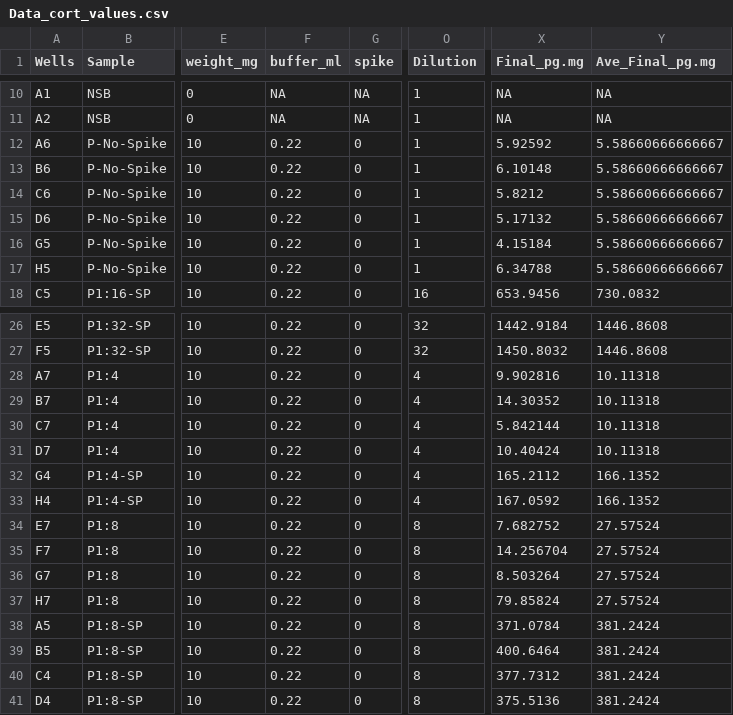
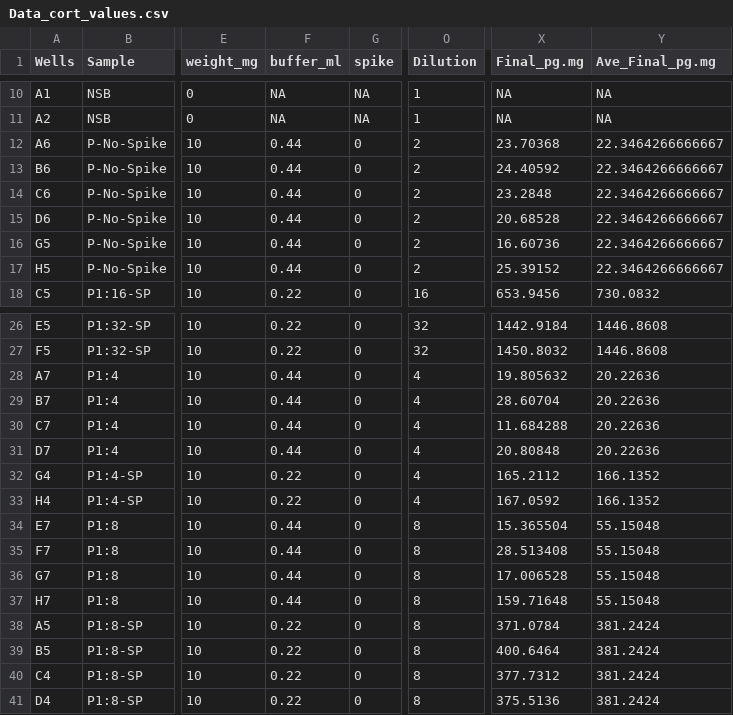
Before and after one commit to PalomaContreras25/HairCort-Evaluation-Nist2020, a CSV file: data/Test8/Data_cort_values.csv, drawn as a sheet; only a part is shown, gaps mark what is left out; the diff names each change by its address in the sheet, - before the commit and + after, or states it on an @@ line.

```diff
--- a/data/Test8/Data_cort_values.csv
+++ b/data/Test8/Data_cort_values.csv
-F12:F17 (buffer_ml): 0.22
+F12:F17 (buffer_ml): 0.44
-O12:O17 (Dilution): 1
+O12:O17 (Dilution): 2
-X12 (Final_pg.mg): 5.92592
+X12 (Final_pg.mg): 23.70368
-Y12:Y17 (Ave_Final_pg.mg): 5.58660666666667
+Y12:Y17 (Ave_Final_pg.mg): 22.3464266666667
-X13 (Final_pg.mg): 6.10148
+X13 (Final_pg.mg): 24.40592
-X14 (Final_pg.mg): 5.8212
+X14 (Final_pg.mg): 23.2848
-X15 (Final_pg.mg): 5.17132
+X15 (Final_pg.mg): 20.68528
-X16 (Final_pg.mg): 4.15184
+X16 (Final_pg.mg): 16.60736
-X17 (Final_pg.mg): 6.34788
+X17 (Final_pg.mg): 25.39152
-F28:F31 (buffer_ml): 0.22
+F28:F31 (buffer_ml): 0.44
-X28 (Final_pg.mg): 9.902816
+X28 (Final_pg.mg): 19.805632
-Y28:Y31 (Ave_Final_pg.mg): 10.11318
+Y28:Y31 (Ave_Final_pg.mg): 20.22636
-X29 (Final_pg.mg): 14.30352
+X29 (Final_pg.mg): 28.60704
-X30 (Final_pg.mg): 5.842144
+X30 (Final_pg.mg): 11.684288
-X31 (Final_pg.mg): 10.40424
+X31 (Final_pg.mg): 20.80848
-F34:F37 (buffer_ml): 0.22
+F34:F37 (buffer_ml): 0.44
-X34 (Final_pg.mg): 7.682752
+X34 (Final_pg.mg): 15.365504
-Y34:Y37 (Ave_Final_pg.mg): 27.57524
+Y34:Y37 (Ave_Final_pg.mg): 55.15048
-X35 (Final_pg.mg): 14.256704
+X35 (Final_pg.mg): 28.513408
-X36 (Final_pg.mg): 8.503264
+X36 (Final_pg.mg): 17.006528
-X37 (Final_pg.mg): 79.85824
+X37 (Final_pg.mg): 159.71648
```
Also changed, not shown: data/Test8/Data_QC_flagged.csv, data/Test8/layout_wells_test8_090225.csv, 11 other files.
